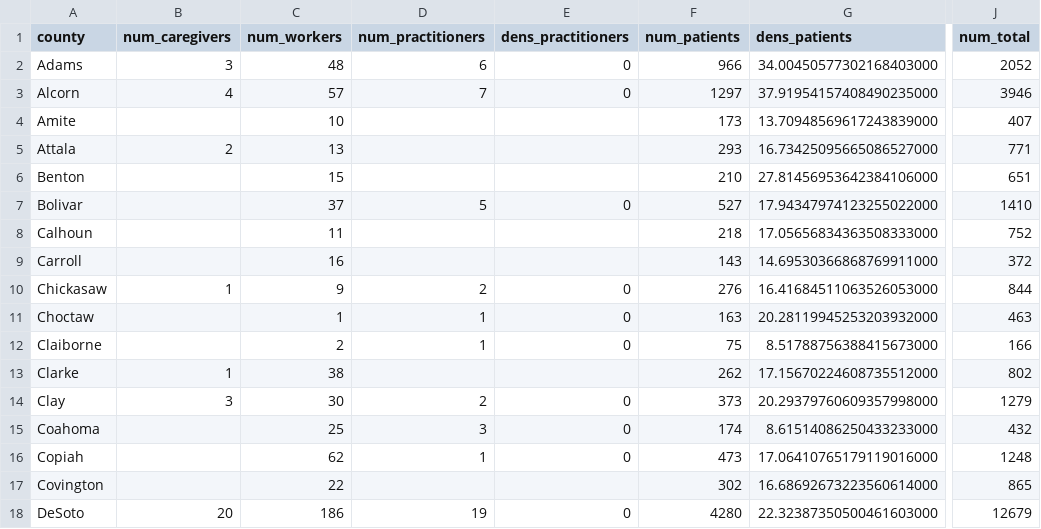
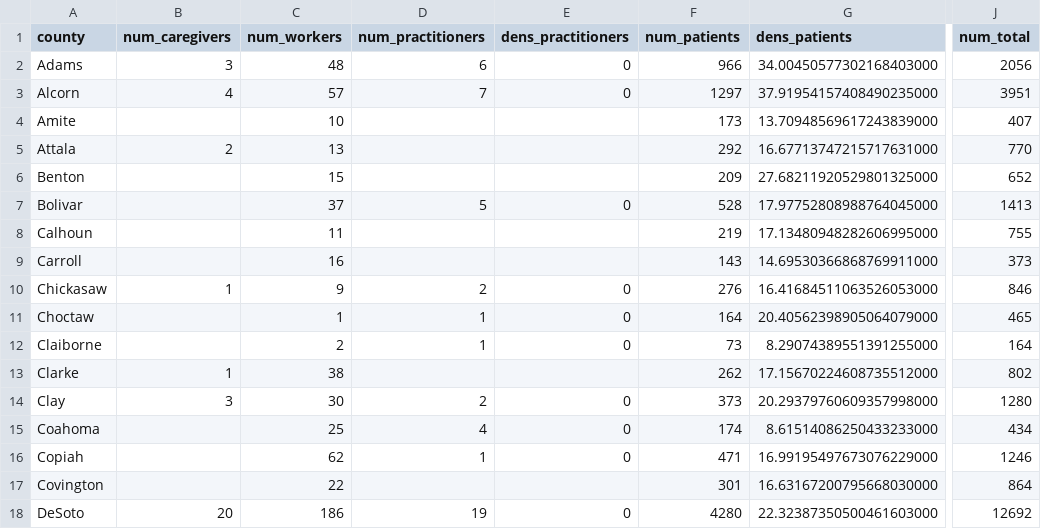
Before and after one commit to Booman008/3ma-legislative-map, a CSV file: CSV Imports/mmcp_county_metrics_latest.csv, drawn as a sheet; only a part is shown, gaps mark what is left out; the diff covers the shown part only; the diff names each change by its address in the sheet, - before the commit and + after, or states it on an @@ line.

```diff
--- a/CSV Imports/mmcp_county_metrics_latest.csv
+++ b/CSV Imports/mmcp_county_metrics_latest.csv
-J2 (num_total): 2052
+J2 (num_total): 2056
-J3 (num_total): 3946
+J3 (num_total): 3951
-F5 (num_patients): 293
+F5 (num_patients): 292
-G5 (dens_patients): 16.73425095665086527000
+G5 (dens_patients): 16.67713747215717631000
-J5 (num_total): 771
+J5 (num_total): 770
-F6 (num_patients): 210
+F6 (num_patients): 209
-G6 (dens_patients): 27.81456953642384106000
+G6 (dens_patients): 27.68211920529801325000
-J6 (num_total): 651
+J6 (num_total): 652
-F7 (num_patients): 527
+F7 (num_patients): 528
-G7 (dens_patients): 17.94347974123255022000
+G7 (dens_patients): 17.97752808988764045000
-J7 (num_total): 1410
+J7 (num_total): 1413
-F8 (num_patients): 218
+F8 (num_patients): 219
-G8 (dens_patients): 17.05656834363508333000
+G8 (dens_patients): 17.13480948282606995000
-J8 (num_total): 752
+J8 (num_total): 755
-J9 (num_total): 372
+J9 (num_total): 373
-J10 (num_total): 844
+J10 (num_total): 846
-F11 (num_patients): 163
+F11 (num_patients): 164
-G11 (dens_patients): 20.28119945253203932000
+G11 (dens_patients): 20.40562398905064079000
-J11 (num_total): 463
+J11 (num_total): 465
-F12 (num_patients): 75
+F12 (num_patients): 73
-G12 (dens_patients): 8.51788756388415673000
+G12 (dens_patients): 8.29074389551391255000
-J12 (num_total): 166
+J12 (num_total): 164
-J14 (num_total): 1279
+J14 (num_total): 1280
-D15 (num_practitioners): 3
+D15 (num_practitioners): 4
-J15 (num_total): 432
+J15 (num_total): 434
-F16 (num_patients): 473
+F16 (num_patients): 471
-G16 (dens_patients): 17.06410765179119016000
+G16 (dens_patients): 16.99195497673076229000
-J16 (num_total): 1248
+J16 (num_total): 1246
-F17 (num_patients): 302
+F17 (num_patients): 301
-G17 (dens_patients): 16.68692673223560614000
+G17 (dens_patients): 16.63167200795668030000
-J17 (num_total): 865
+J17 (num_total): 864
-J18 (num_total): 12679
+J18 (num_total): 12692
```
Also changed, not shown: 164 edited cells elsewhere in this file, 4 other files.
